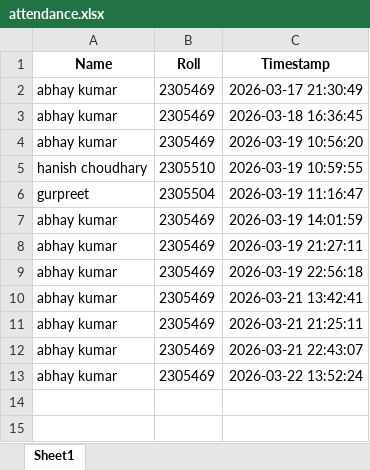
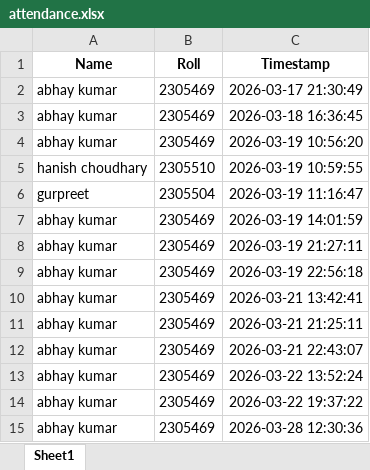
Before and after one commit to Abhay-sharma09/ai-virtual-attendence-system, an Excel workbook: attendance.xlsx, sheet Sheet1, drawn as a sheet; values as stored, in another font and other column widths than the file's, no borders; the diff names each change by its address in the sheet, - before the commit and + after, or states it on an @@ line.

```diff
--- a/attendance.xlsx (sheet Sheet1)
+++ b/attendance.xlsx (sheet Sheet1)
+row 14: abhay kumar | 2305469 | 2026-03-22 19:37:22
+row 15: abhay kumar | 2305469 | 2026-03-28 12:30:36
```
